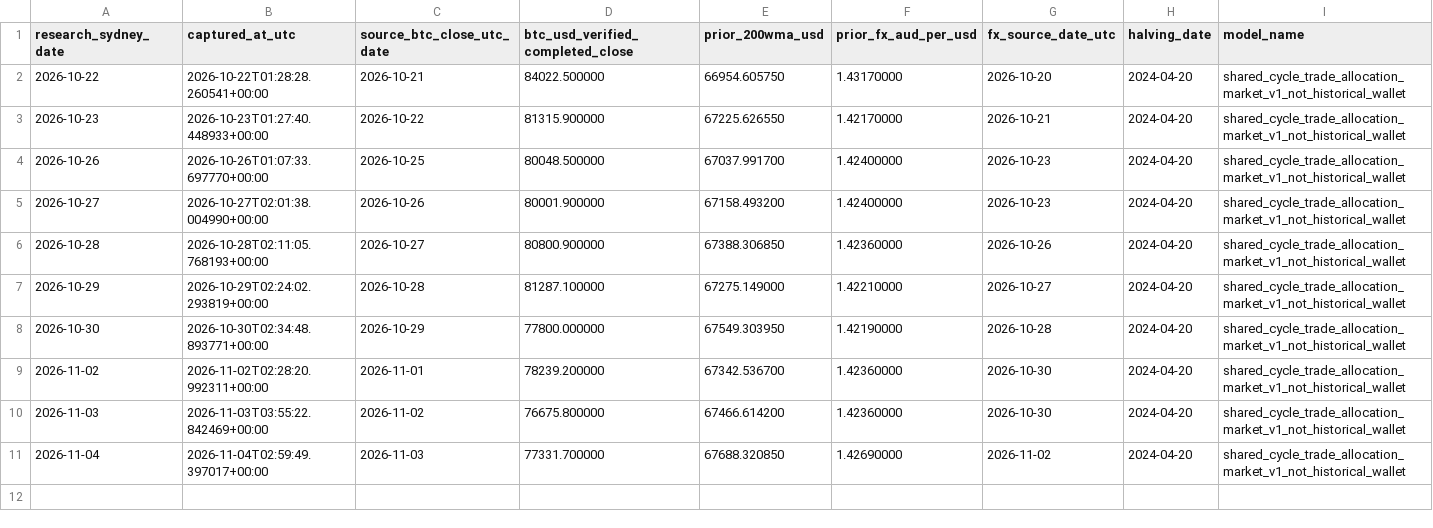
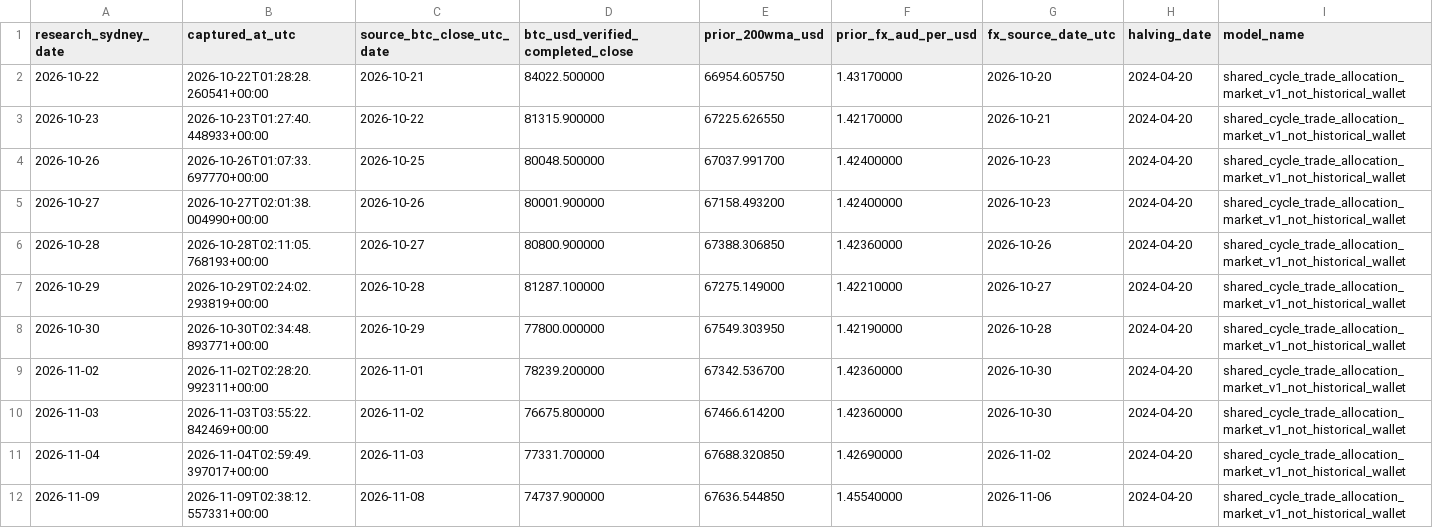
Before and after one commit to aussiekarl-gif/BTC_Composite, a CSV file: data/research_forward_validation/cycle_mid_session_market_watch.csv, drawn as a sheet; only a part is shown; rows hold the shown columns only; the diff names each change by its address in the sheet, - before the commit and + after, or states it on an @@ line.

```diff
--- a/data/research_forward_validation/cycle_mid_session_market_watch.csv
+++ b/data/research_forward_validation/cycle_mid_session_market_watch.csv
+row 12: 2026-11-09 | 2026-11-09T02:38:12.557331+00:00 | 2026-11-08 | 74737.900000 | 67636.544850 | 1.45540000 | 2026-11-06 | 2024-04-20 | shared_cycle_trade_allocation_market_v1_not_historical_wallet
```
